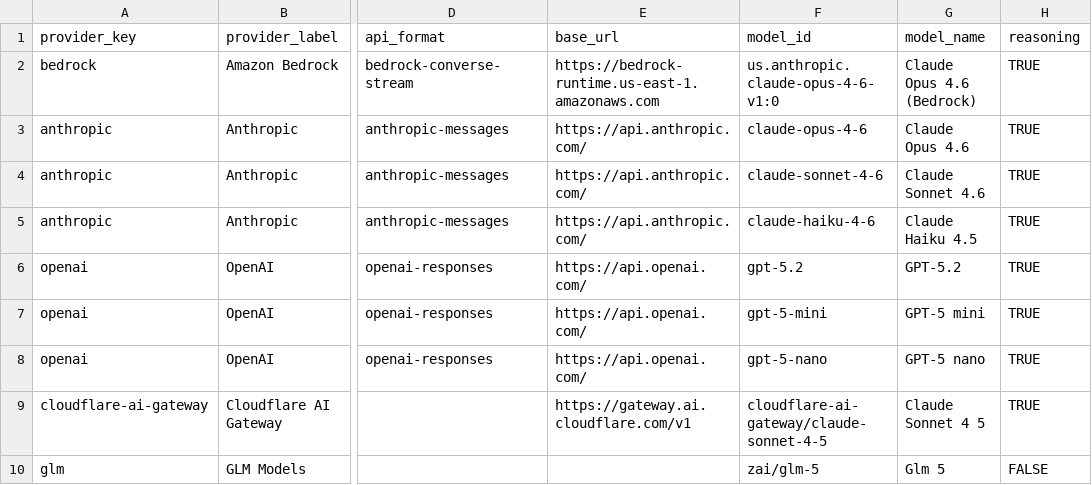
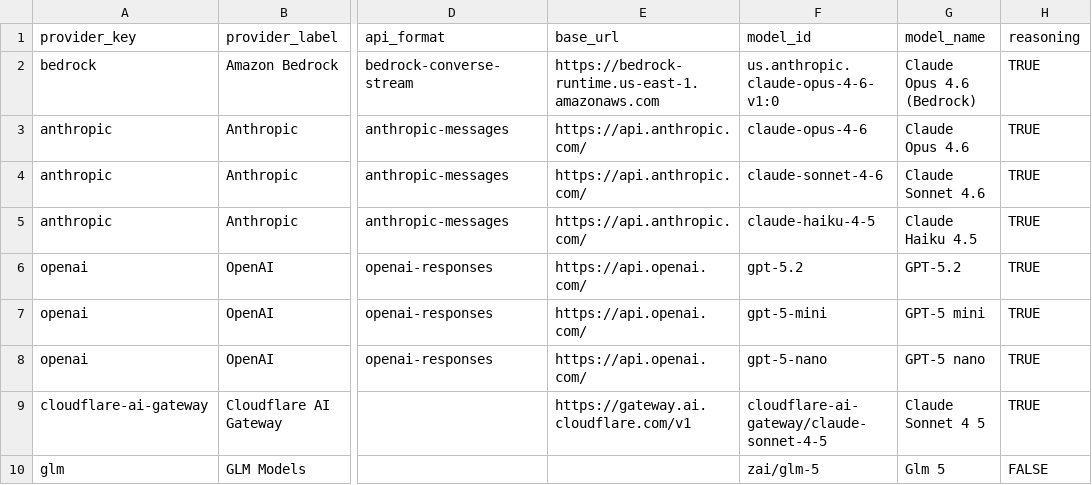
Before and after one commit to gluk-w/claworc, a CSV file: models.csv, drawn as a sheet; only a part is shown, gaps mark what is left out; the diff names each change by its address in the sheet, - before the commit and + after, or states it on an @@ line.

```diff
--- a/models.csv
+++ b/models.csv
-F5 (model_id): claude-haiku-4-6
+F5 (model_id): claude-haiku-4-5
```
Also changed, not shown: 15 other files.
